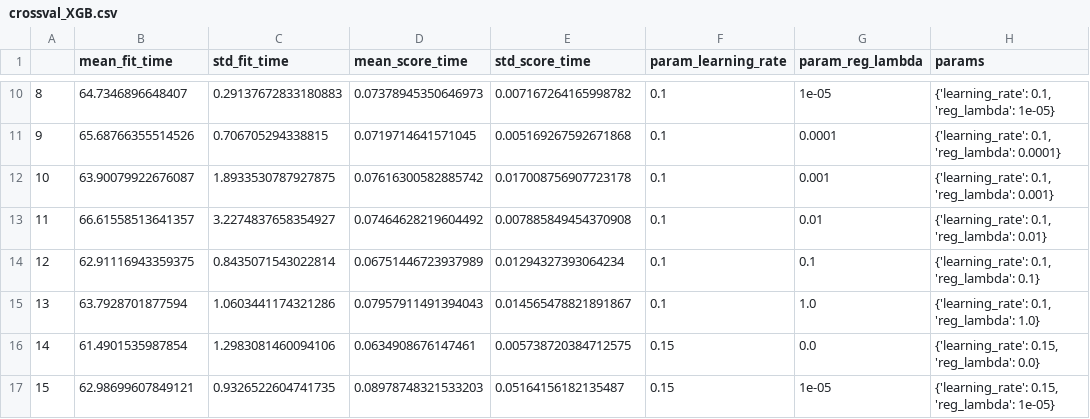
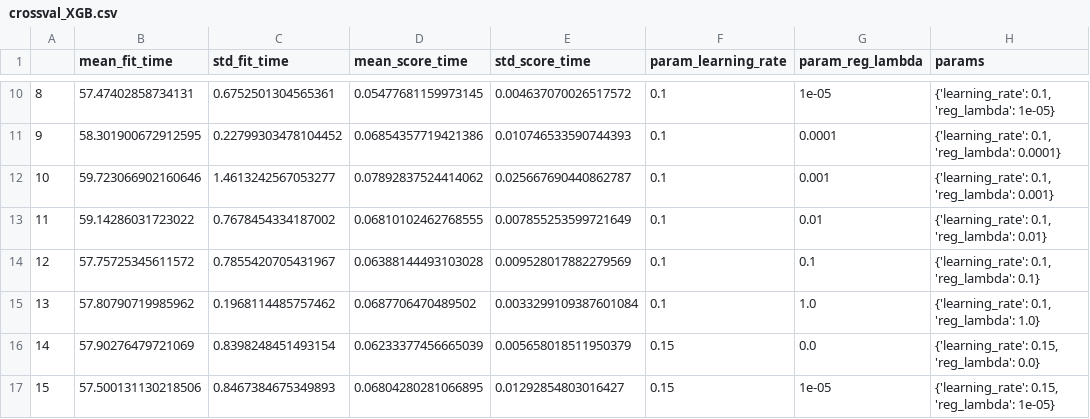
Before and after one commit to gresslos/FYS-STK_Project3, a CSV file: Results_Ensemble/GridSearchXGB/crossval_XGB.csv, drawn as a sheet; only a part is shown, gaps mark what is left out; the diff covers the shown part only; the diff names each change by its address in the sheet, - before the commit and + after, or states it on an @@ line.

```diff
--- a/Results_Ensemble/GridSearchXGB/crossval_XGB.csv
+++ b/Results_Ensemble/GridSearchXGB/crossval_XGB.csv
-B10 (mean_fit_time): 64.7346896648407
+B10 (mean_fit_time): 57.47402858734131
-C10 (std_fit_time): 0.29137672833180883
+C10 (std_fit_time): 0.6752501304565361
-D10 (mean_score_time): 0.07378945350646973
+D10 (mean_score_time): 0.05477681159973145
-E10 (std_score_time): 0.007167264165998782
+E10 (std_score_time): 0.004637070026517572
-B11 (mean_fit_time): 65.68766355514526
+B11 (mean_fit_time): 58.301900672912595
-C11 (std_fit_time): 0.706705294338815
+C11 (std_fit_time): 0.22799303478104452
-D11 (mean_score_time): 0.0719714641571045
+D11 (mean_score_time): 0.06854357719421386
-E11 (std_score_time): 0.005169267592671868
+E11 (std_score_time): 0.010746533590744393
-B12 (mean_fit_time): 63.90079922676087
+B12 (mean_fit_time): 59.723066902160646
-C12 (std_fit_time): 1.8933530787927875
+C12 (std_fit_time): 1.4613242567053277
-D12 (mean_score_time): 0.07616300582885742
+D12 (mean_score_time): 0.07892837524414062
-E12 (std_score_time): 0.017008756907723178
+E12 (std_score_time): 0.025667690440862787
-B13 (mean_fit_time): 66.61558513641357
+B13 (mean_fit_time): 59.14286031723022
-C13 (std_fit_time): 3.2274837658354927
+C13 (std_fit_time): 0.7678454334187002
-D13 (mean_score_time): 0.07464628219604492
+D13 (mean_score_time): 0.06810102462768555
-E13 (std_score_time): 0.007885849454370908
+E13 (std_score_time): 0.007855253599721649
-B14 (mean_fit_time): 62.91116943359375
+B14 (mean_fit_time): 57.75725345611572
-C14 (std_fit_time): 0.8435071543022814
+C14 (std_fit_time): 0.7855420705431967
-D14 (mean_score_time): 0.06751446723937989
+D14 (mean_score_time): 0.06388144493103028
-E14 (std_score_time): 0.01294327393064234
+E14 (std_score_time): 0.009528017882279569
-B15 (mean_fit_time): 63.7928701877594
+B15 (mean_fit_time): 57.80790719985962
-C15 (std_fit_time): 1.0603441174321286
+C15 (std_fit_time): 0.1968114485757462
-D15 (mean_score_time): 0.07957911491394043
+D15 (mean_score_time): 0.0687706470489502
-E15 (std_score_time): 0.014565478821891867
+E15 (std_score_time): 0.0033299109387601084
-B16 (mean_fit_time): 61.4901535987854
+B16 (mean_fit_time): 57.90276479721069
-C16 (std_fit_time): 1.2983081460094106
+C16 (std_fit_time): 0.8398248451493154
-D16 (mean_score_time): 0.0634908676147461
+D16 (mean_score_time): 0.06233377456665039
-E16 (std_score_time): 0.005738720384712575
+E16 (std_score_time): 0.005658018511950379
-B17 (mean_fit_time): 62.98699607849121
+B17 (mean_fit_time): 57.500131130218506
-C17 (std_fit_time): 0.9326522604741735
+C17 (std_fit_time): 0.8467384675349893
-D17 (mean_score_time): 0.08978748321533203
+D17 (mean_score_time): 0.06804280281066895
-E17 (std_score_time): 0.05164156182135487
+E17 (std_score_time): 0.01292854803016427
```
Also changed, not shown: 164 edited cells elsewhere in this file, Results_Ensemble/GridSearchRF/crossval_RF.csv, 10 other files.
